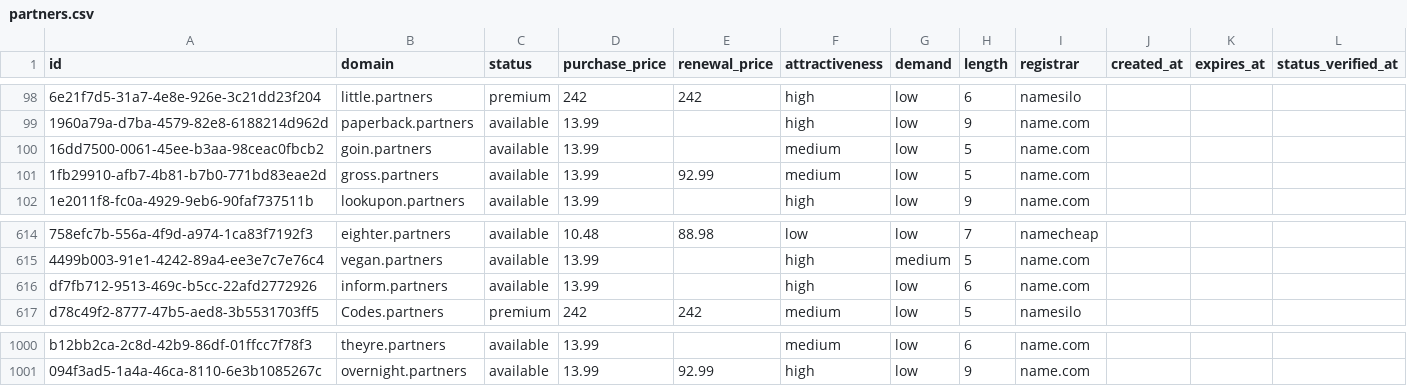
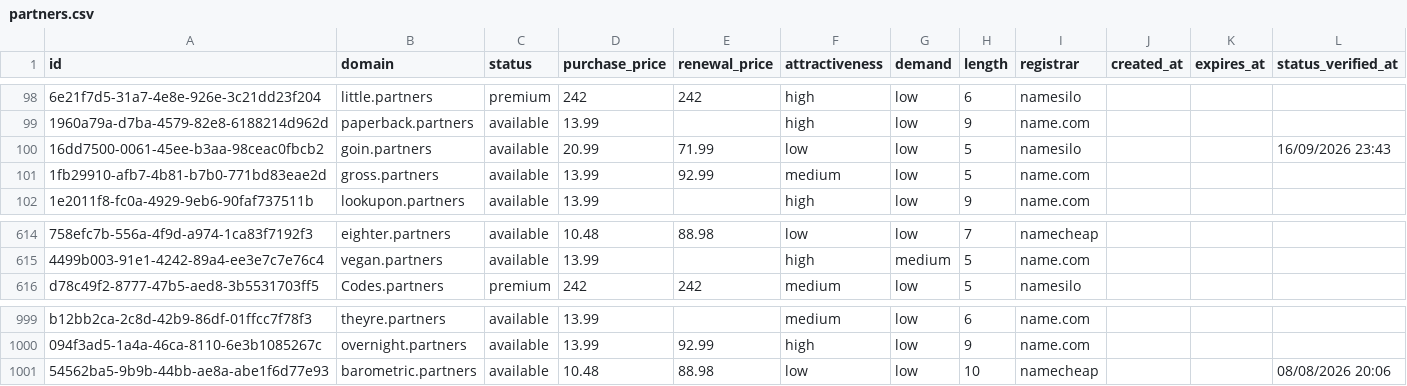
Before and after one commit to UniqueDomains/partners-oneword-domains, a CSV file: partners.csv, drawn as a sheet; only a part is shown, gaps mark what is left out; removed rows and columns are numbered as before the commit, all else as after; the diff names each change by its address in the sheet, - before the commit and + after, or states it on an @@ line.

Commit message:
Domains update

```diff
--- a/partners.csv
+++ b/partners.csv
-D100 (purchase_price): 13.99
+D100 (purchase_price): 20.99
-E100 (renewal_price): (empty)
+E100 (renewal_price): 71.99
-F100 (attractiveness): medium
+F100 (attractiveness): low
-I100 (registrar): name.com
+I100 (registrar): namesilo
-L100 (status_verified_at): (empty)
+L100 (status_verified_at): 16/09/2026 23:43
-row 616: df7fb712-9513-469c-b5cc-22afd2772926 | inform.partners | available | 13.99 |  | high | low | 6 | name.com
+row 1001: 54562ba5-9b9b-44bb-ae8a-abe1f6d77e93 | barometric.partners | available | 10.48 | 88.98 | low | low | 10 | namecheap |  |  | 08/08/2026 20:06
```
Also changed, not shown: 4 other files.
